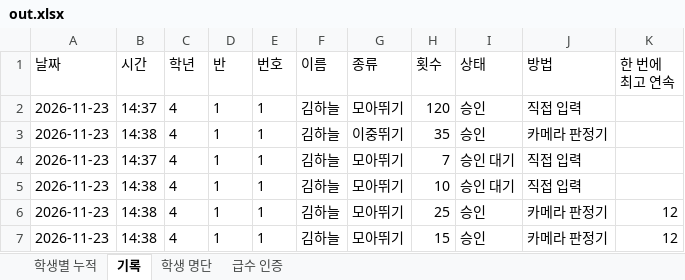
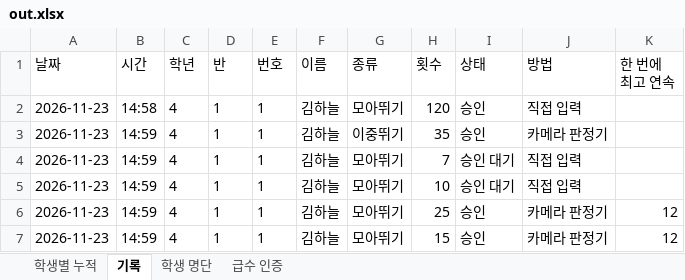
Before and after one commit to MusicalPE/jumprope, an Excel workbook: dev/cloud/out.xlsx, sheet 기록, drawn as a sheet; values as stored, in another font and other column widths than the file's, no borders; the diff names each change by its address in the sheet, - before the commit and + after, or states it on an @@ line.

```diff
--- a/dev/cloud/out.xlsx (sheet 기록)
+++ b/dev/cloud/out.xlsx (sheet 기록)
-B2 (시간): 14:37
+B2 (시간): 14:58
-B3 (시간): 14:38
+B3 (시간): 14:59
-B4 (시간): 14:37
+B4 (시간): 14:59
-B5:B7 (시간): 14:38
+B5:B7 (시간): 14:59
```
Also changed, not shown: 7 other files.
